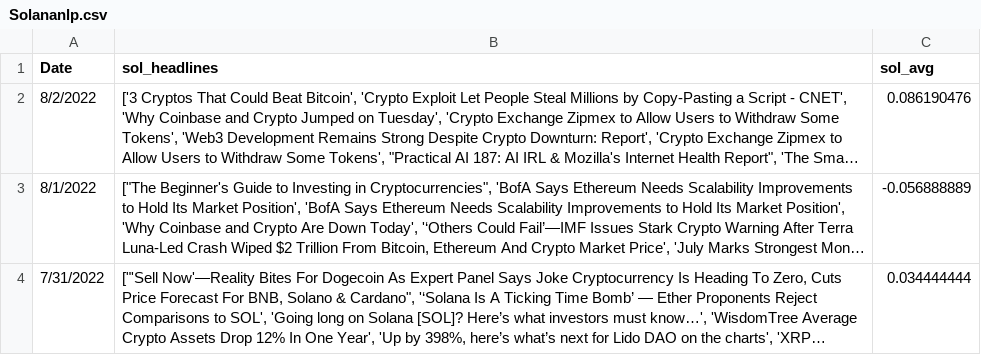
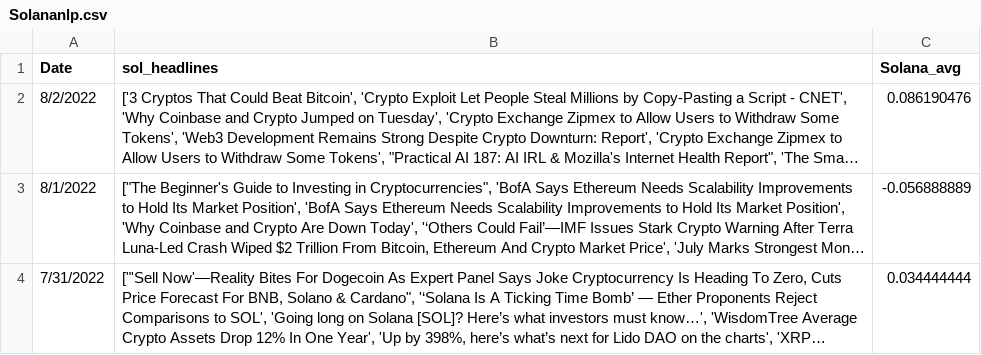
Before and after one commit to Avrpatel/Crypto-NLP-StreamlitApp, a CSV file: nlpapp/data/NewsAPI/Solananlp.csv, drawn as a sheet; only a part is shown; long unchanged cells end in …; the diff names each change by its address in the sheet, - before the commit and + after, or states it on an @@ line.

```diff
--- a/nlpapp/data/NewsAPI/Solananlp.csv
+++ b/nlpapp/data/NewsAPI/Solananlp.csv
-C1: sol_avg
+C1: Solana_avg
```
Also changed, not shown: nlpapp/data/NewsAPI/Binancenlp.csv, nlpapp/data/NewsAPI/Bitcoinnlp.csv, 12 other files.
